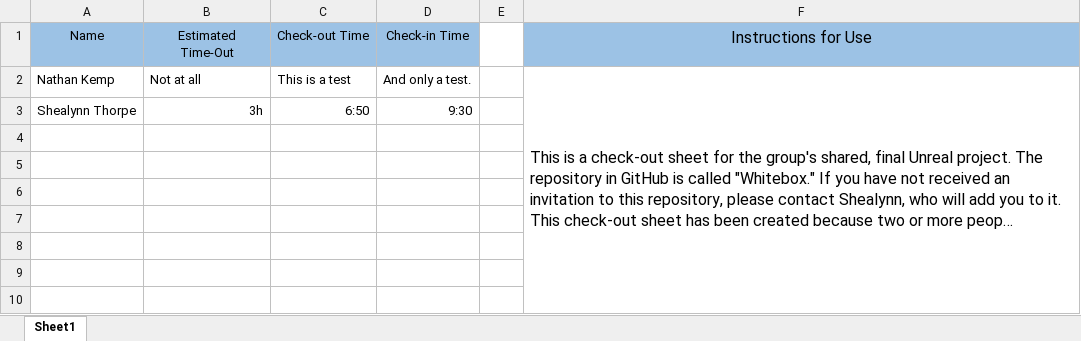
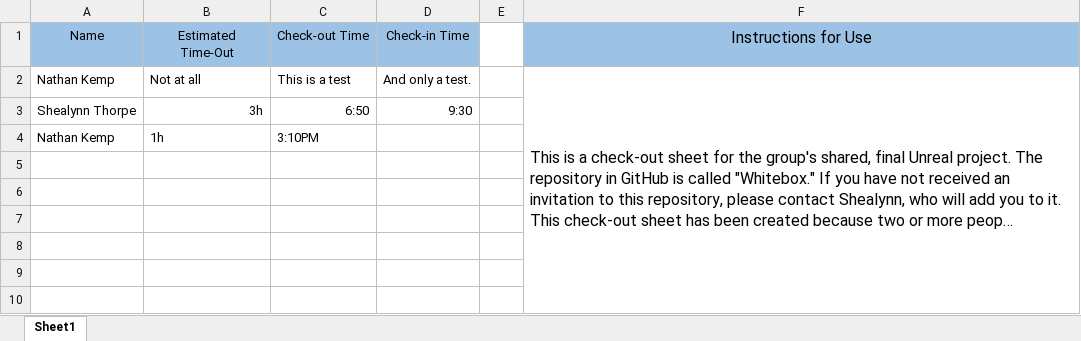
Before and after one commit to ShealynnT/Whitebox, an Excel workbook: Project Checkout Sheet.xlsx, sheet Sheet1, drawn as a sheet; only a part is shown; long unchanged cells end in …; values as stored, in another font and other column widths than the file's, no borders; the diff names each change by its address in the sheet, - before the commit and + after, or states it on an @@ line.

Commit message:
Checkout

```diff
--- a/Project Checkout Sheet.xlsx (sheet Sheet1)
+++ b/Project Checkout Sheet.xlsx (sheet Sheet1)
-row 4: (empty)
+row 4: Nathan Kemp | 1h | 3:10PM
```
